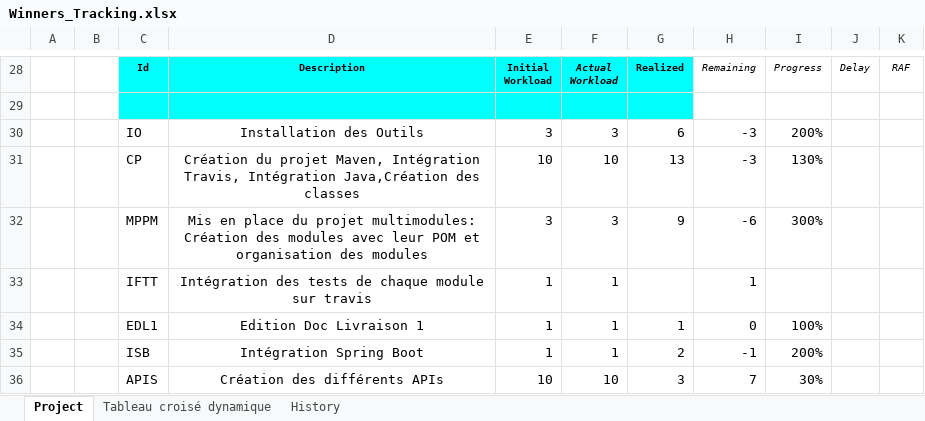
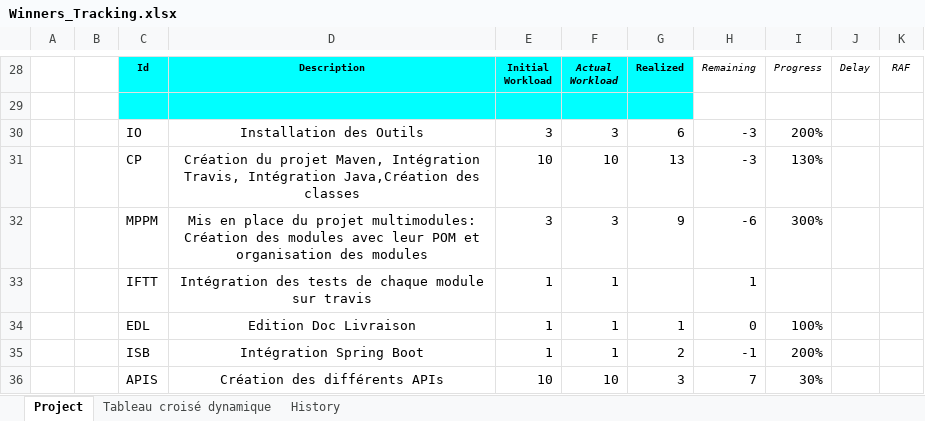
Before and after one commit to Master1-MIAGE-UCA/scrabble-td3-winners, an Excel workbook: Traking/Winners_Tracking.xlsx, sheet Project, drawn as a sheet; only a part is shown, gaps mark what is left out; values as stored, in another font and other column widths than the file's, no borders; the diff names each change by its address in the sheet, - before the commit and + after, or states it on an @@ line.

Commit message:
python tracking

```diff
--- a/Traking/Winners_Tracking.xlsx (sheet Project)
+++ b/Traking/Winners_Tracking.xlsx (sheet Project)
-C34: EDL1
+C34: EDL
-D34: Edition Doc Livraison 1
+D34: Edition Doc Livraison
```
Also changed, not shown: 1 other file.
